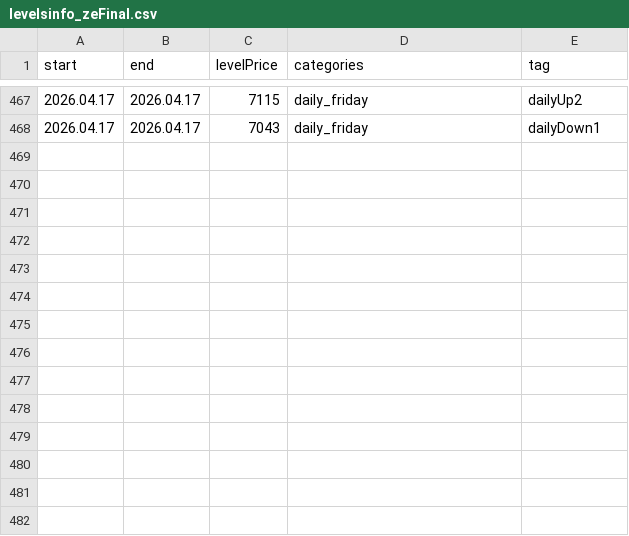
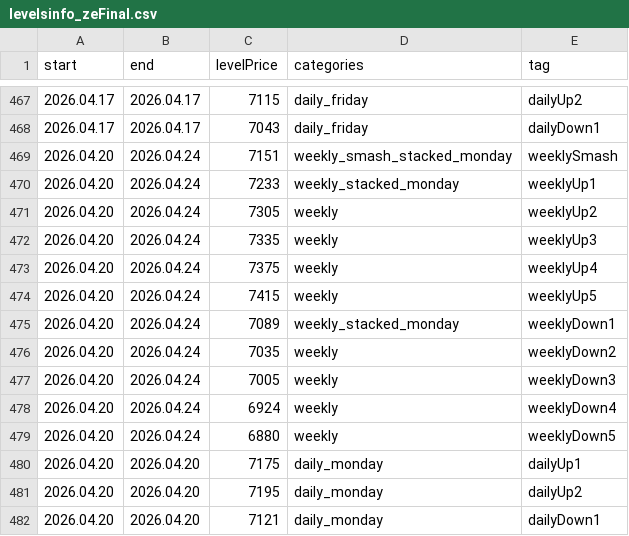
Before and after one commit to AleksanderStefankowski/mt_ea, a CSV file: Experts/Smashelito_support/levelsinfo_zeFinal.csv, drawn as a sheet; only a part is shown, gaps mark what is left out.

Commit message:
compile, levels move

```diff
--- a/Experts/Smashelito_support/levelsinfo_zeFinal.csv
+++ b/Experts/Smashelito_support/levelsinfo_zeFinal.csv
@@ -468 +468,15 @@ start,end,levelPrice,categories,tag
 2026.04.17,2026.04.17,7043,daily_friday,dailyDown1
+2026.04.20,2026.04.24,7151,weekly_smash_stacked_monday,weeklySmash
+2026.04.20,2026.04.24,7233,weekly_stacked_monday,weeklyUp1
+2026.04.20,2026.04.24,7305,weekly,weeklyUp2
+2026.04.20,2026.04.24,7335,weekly,weeklyUp3
+2026.04.20,2026.04.24,7375,weekly,weeklyUp4
+2026.04.20,2026.04.24,7415,weekly,weeklyUp5
+2026.04.20,2026.04.24,7089,weekly_stacked_monday,weeklyDown1
+2026.04.20,2026.04.24,7035,weekly,weeklyDown2
+2026.04.20,2026.04.24,7005,weekly,weeklyDown3
+2026.04.20,2026.04.24,6924,weekly,weeklyDown4
+2026.04.20,2026.04.24,6880,weekly,weeklyDown5
+2026.04.20,2026.04.20,7175,daily_monday,dailyUp1
+2026.04.20,2026.04.20,7195,daily_monday,dailyUp2
+2026.04.20,2026.04.20,7121,daily_monday,dailyDown1
```
Also changed, not shown: 4 other files.
